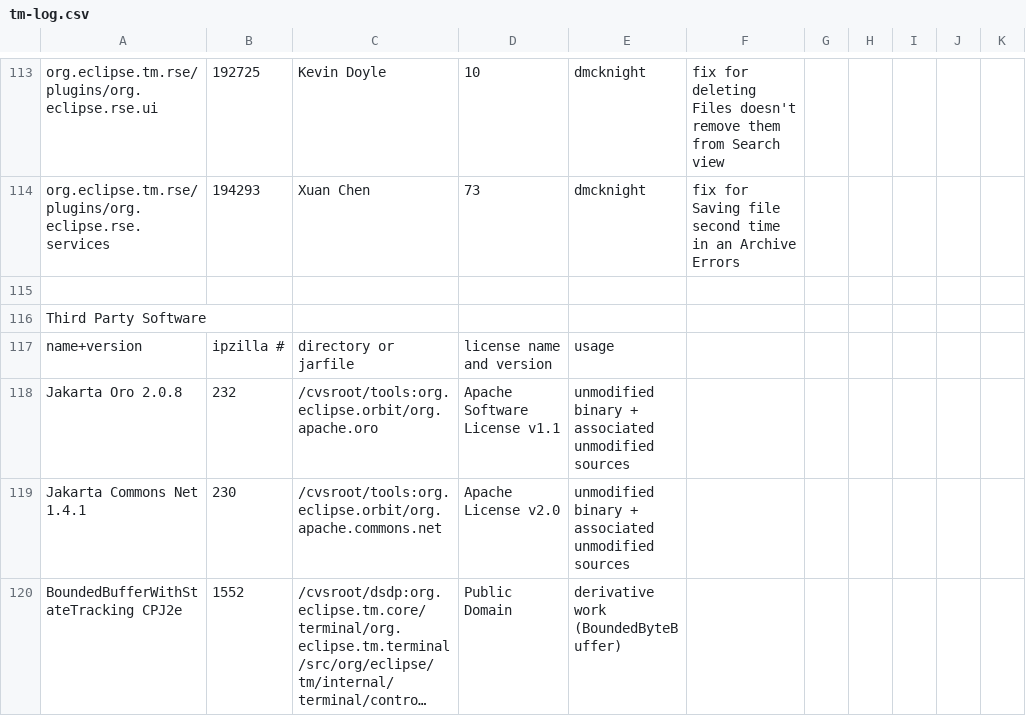
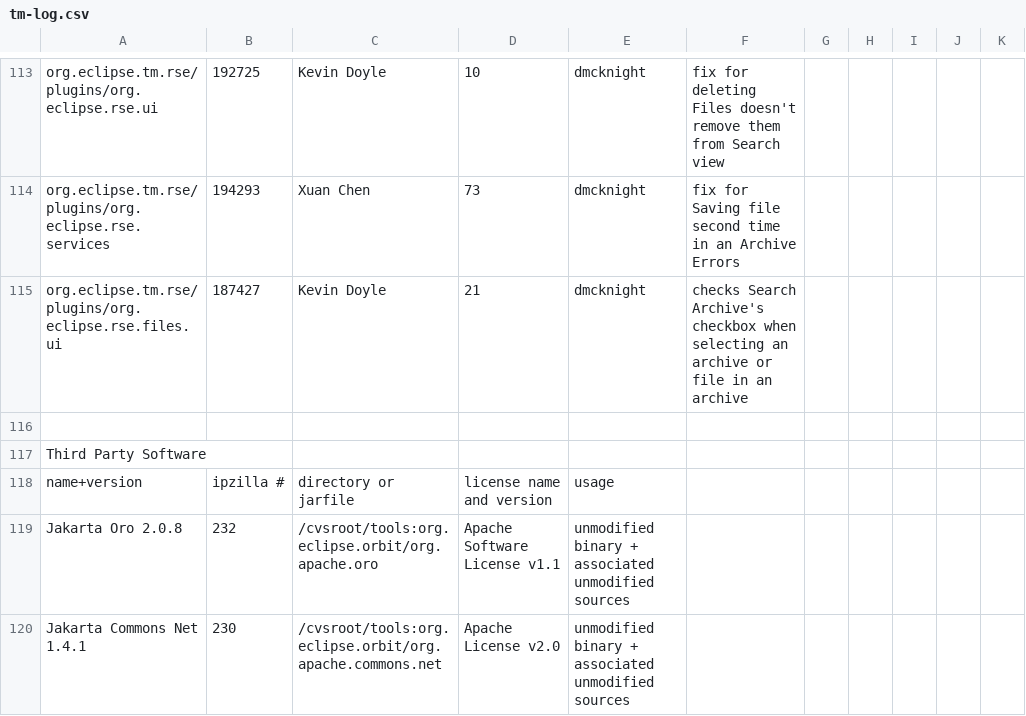
Before and after one commit to markphip/tm, a CSV file: development/tm-log.csv, drawn as a sheet; only a part is shown, gaps mark what is left out; the shorter side is filled out with more unchanged rows; long unchanged cells end in …; the diff names each change by its address in the sheet, - before the commit and + after, or states it on an @@ line.

Commit message:
[187427] Kevin's patch for Checks Search Archive's checkbox when selecting an archive or file in an archive

```diff
--- a/development/tm-log.csv
+++ b/development/tm-log.csv
+row 115: org.eclipse.tm.rse/plugins/org.eclipse.rse.files.ui | 187427 | Kevin Doyle | 21 | dmcknight | checks Search Archive's checkbox when selecting an archive or file in an archive
```
